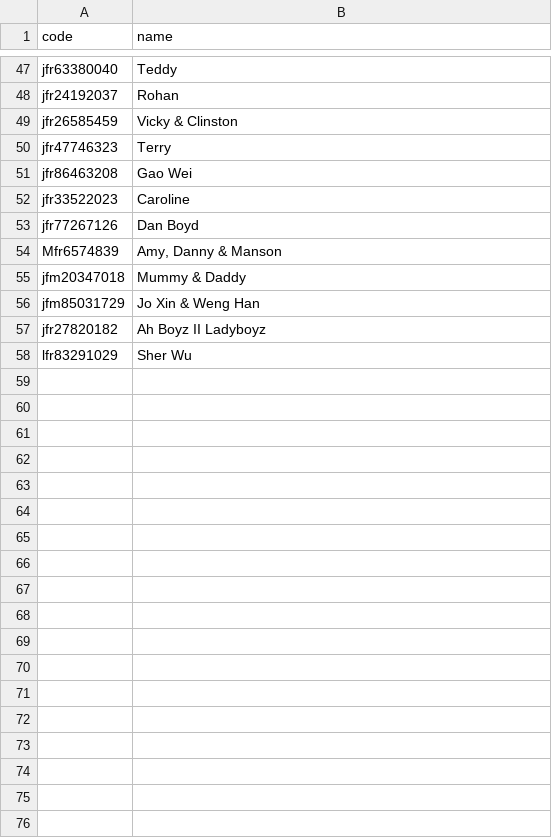
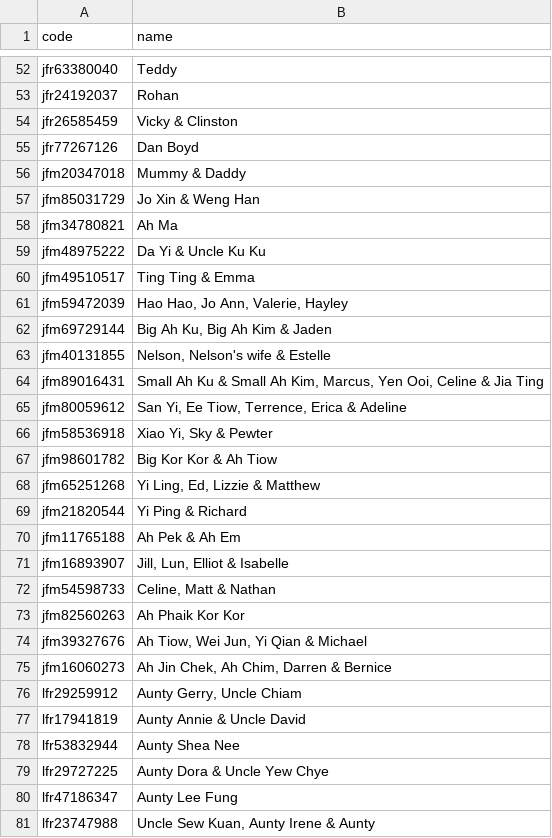
Before and after one commit to tzeliz/junandliz, a CSV file: names.csv, drawn as a sheet; only a part is shown, gaps mark what is left out; the diff covers the shown part only.

Commit message:
add names

```diff
--- a/names.csv
+++ b/names.csv
@@ -49,10 +54,28 @@ jfr24192037,Rohan
 jfr26585459,Vicky & Clinston
-jfr47746323,Terry
-jfr86463208,Gao Wei
-jfr33522023,Caroline
 jfr77267126,Dan Boyd
-Mfr6574839,"Amy, Danny & Manson"
 jfm20347018,Mummy & Daddy
 jfm85031729,Jo Xin & Weng Han
-jfr27820182,Ah Boyz II Ladyboyz
-lfr83291029,Sher Wu
+jfm34780821,Ah Ma
+jfm48975222,Da Yi & Uncle Ku Ku
+jfm49510517,Ting Ting & Emma
+jfm59472039,"Hao Hao, Jo Ann, Valerie, Hayley"
+jfm69729144,"Big Ah Ku, Big Ah Kim & Jaden"
+jfm40131855,"Nelson, Nelson's wife & Estelle"
+jfm89016431,"Small Ah Ku & Small Ah Kim, Marcus, Yen Ooi, Celine & Jia Ting"
+jfm80059612,"San Yi, Ee Tiow, Terrence, Erica & Adeline"
+jfm58536918,"Xiao Yi, Sky & Pewter"
+jfm98601782,Big Kor Kor & Ah Tiow
+jfm65251268,"Yi Ling, Ed, Lizzie & Matthew"
+jfm21820544,Yi Ping & Richard
+jfm11765188,Ah Pek & Ah Em
+jfm16893907,"Jill, Lun, Elliot & Isabelle"
+jfm54598733,"Celine, Matt & Nathan"
+jfm82560263,Ah Phaik Kor Kor
+jfm39327676,"Ah Tiow, Wei Jun, Yi Qian & Michael"
+jfm16060273,"Ah Jin Chek, Ah Chim, Darren & Bernice"
+lfr29259912,"Aunty Gerry, Uncle Chiam"
+lfr17941819,Aunty Annie & Uncle David
+lfr53832944,Aunty Shea Nee
+lfr29727225,Aunty Dora & Uncle Yew Chye
+lfr47186347,Aunty Lee Fung
+lfr23747988,"Uncle Sew Kuan, Aunty Irene & Aunty"
```
Also changed, not shown: 10 added rows and 3 edited cells elsewhere in this file, full_names.csv, 2 other files.
